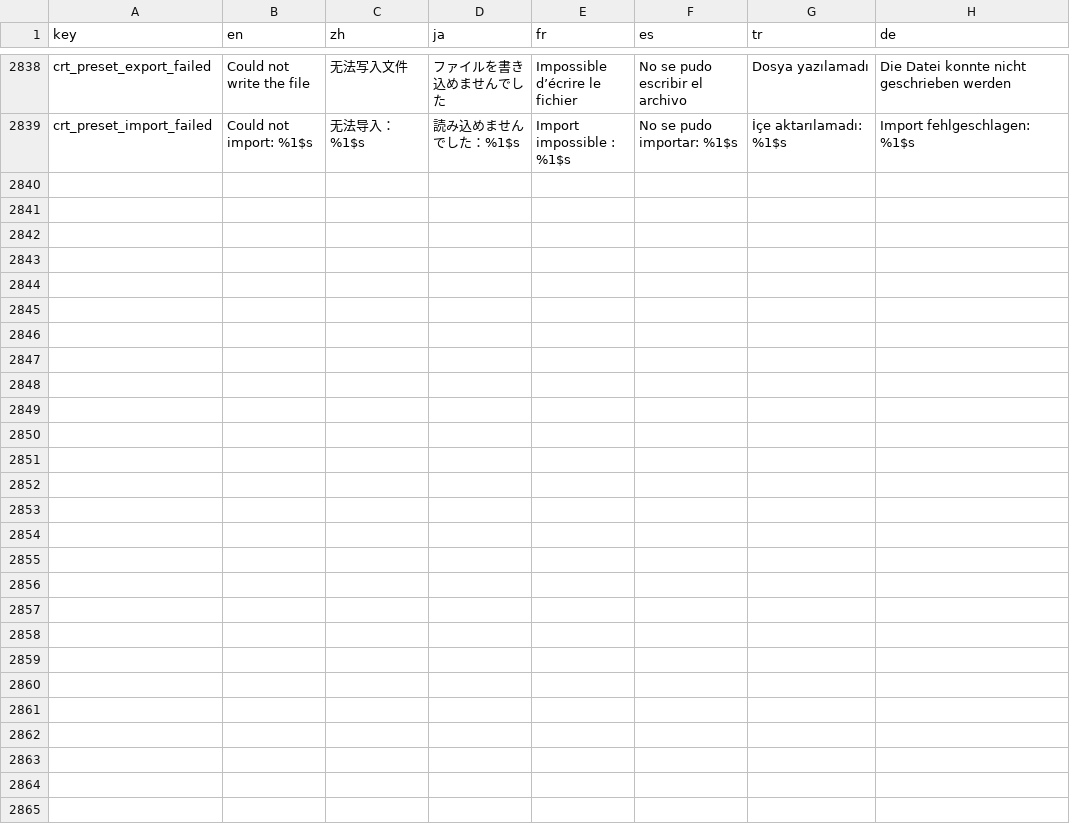
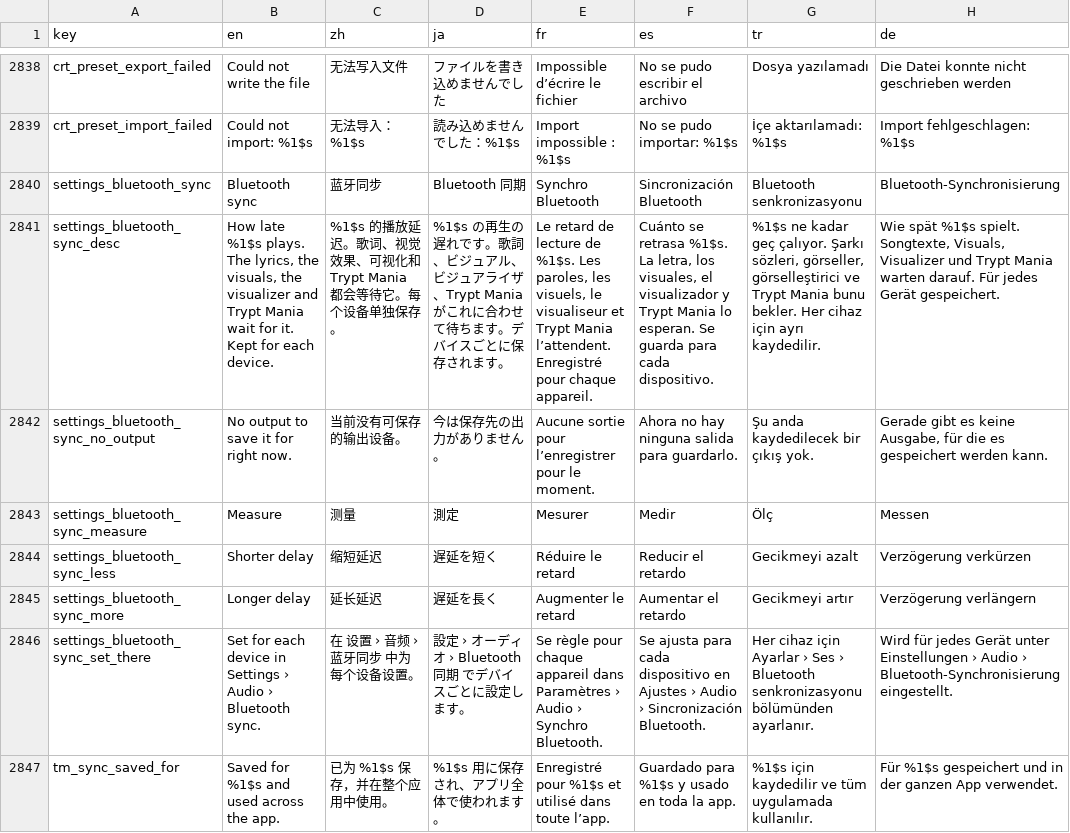
Before and after one commit to sokkaUmB/Tryptify, a TSV file: app/l10n/strings.tsv, drawn as a sheet; only a part is shown, gaps mark what is left out; the diff names each change by its address in the sheet, - before the commit and + after, or states it on an @@ line.

Commit message:
Bluetooth sync for the whole app, one delay per output
How late each output plays is kept per device (OutputSync, by OutputId: a
device's own before its slot's, on this phone only) and drives everything
that follows the music: the lyrics' clock, every visual link driver, the
visualizer's bus and Trypt Mania's offset. Settings › Audio › Bluetooth sync
shows it with a 5 ms nudge and Measure, which opens Trypt Mania's tap test and
leaves the mode when it closes; the Sync tab names the device it saves for.

The three old delays (the lyrics' Bluetooth delay, the visualizer's audio
delay, Trypt Mania's offset) are folded in once, onto the Bluetooth slot, and
their sliders become a line pointing to the new setting.

```diff
--- a/app/l10n/strings.tsv
+++ b/app/l10n/strings.tsv
+row 2840: settings_bluetooth_sync | Bluetooth sync | 蓝牙同步 | Bluetooth 同期 | Synchro Bluetooth | Sincronización Bluetooth | Bluetooth senkronizasyonu | Bluetooth-Synchronisierung
+row 2841: settings_bluetooth_sync_desc | How late %1$s plays. The lyrics, the visuals, the visualizer and Trypt Mania wait for it. Kept for each device. | %1$s 的播放延迟。歌词、视觉效果、可视化和 Trypt Mania 都会等待它。每个设备单独保存。 | %1$s の再生の遅れです。歌詞、ビジュアル、ビジュアライザ、Trypt Mania がこれに合わせて待ちます。デバイスごとに保存されます。 | Le retard de lecture de %1$s. Les paroles, les visuels, le visualiseur et Trypt Mania l’attendent. Enregistré pour chaque appareil. | Cuánto se retrasa %1$s. La letra, los visuales, el visualizador y Trypt Mania lo esperan. Se guarda para cada dispositivo. | %1$s ne kadar geç çalıyor. Şarkı sözleri, görseller, görselleştirici ve Trypt Mania bunu bekler. Her cihaz için ayrı kaydedilir. | Wie spät %1$s spielt. Songtexte, Visuals, Visualizer und Trypt Mania warten darauf. Für jedes Gerät gespeichert.
+row 2842: settings_bluetooth_sync_no_output | No output to save it for right now. | 当前没有可保存的输出设备。 | 今は保存先の出力がありません。 | Aucune sortie pour l’enregistrer pour le moment. | Ahora no hay ninguna salida para guardarlo. | Şu anda kaydedilecek bir çıkış yok. | Gerade gibt es keine Ausgabe, für die es gespeichert werden kann.
+row 2843: settings_bluetooth_sync_measure | Measure | 测量 | 測定 | Mesurer | Medir | Ölç | Messen
+row 2844: settings_bluetooth_sync_less | Shorter delay | 缩短延迟 | 遅延を短く | Réduire le retard | Reducir el retardo | Gecikmeyi azalt | Verzögerung verkürzen
+row 2845: settings_bluetooth_sync_more | Longer delay | 延长延迟 | 遅延を長く | Augmenter le retard | Aumentar el retardo | Gecikmeyi artır | Verzögerung verlängern
+row 2846: settings_bluetooth_sync_set_there | Set for each device in Settings › Audio › Bluetooth sync. | 在 设置 › 音频 › 蓝牙同步 中为每个设备设置。 | 設定 › オーディオ › Bluetooth 同期 でデバイスごとに設定します。 | Se règle pour chaque appareil dans Paramètres › Audio › Synchro Bluetooth. | Se ajusta para cada dispositivo en Ajustes › Audio › Sincronización Bluetooth. | Her cihaz için Ayarlar › Ses › Bluetooth senkronizasyonu bölümünden ayarlanır. | Wird für jedes Gerät unter Einstellungen › Audio › Bluetooth-Synchronisierung eingestellt.
+row 2847: tm_sync_saved_for | Saved for %1$s and used across the app. | 已为 %1$s 保存，并在整个应用中使用。 | %1$s 用に保存され、アプリ全体で使われます。 | Enregistré pour %1$s et utilisé dans toute l’app. | Guardado para %1$s y usado en toda la app. | %1$s için kaydedilir ve tüm uygulamada kullanılır. | Für %1$s gespeichert und in der ganzen App verwendet.
```
Also changed, not shown: 35 other files.
